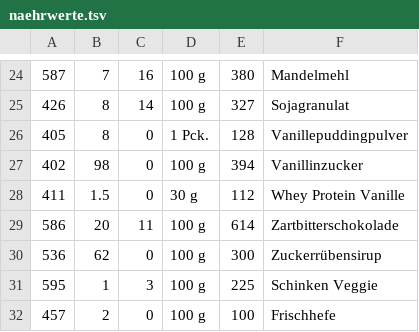
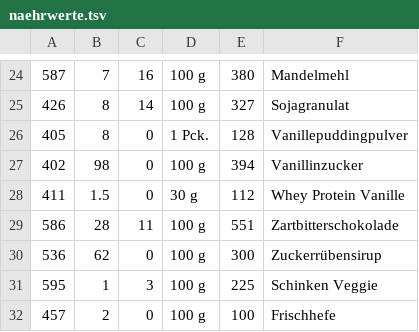
Before and after one commit to jazzthms11/tandoor-automation, a TSV file: naehrwerte.tsv, drawn as a sheet; only a part is shown, gaps mark what is left out.

```diff
--- a/naehrwerte.tsv
+++ b/naehrwerte.tsv
@@ -28,3 +28,3 @@
 411	1.5	0	30 g	112	Whey Protein Vanille
-586	20	11	100 g	614	Zartbitterschokolade
+586	28	11	100 g	551	Zartbitterschokolade
 536	62	0	100 g	300	Zuckerrübensirup
```
